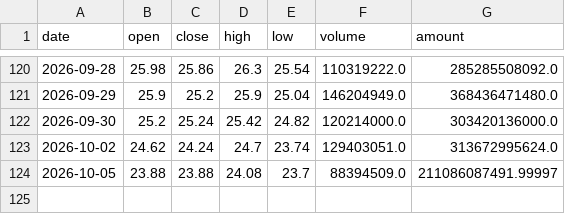
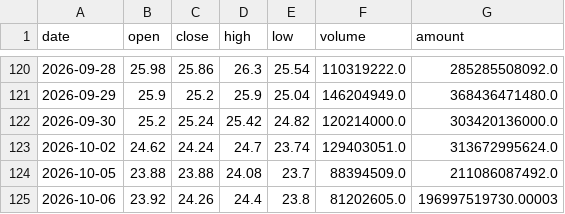
Before and after one commit to Dongjiaxiang02/stock-analyzer, a CSV file: docs/csv_archive/kline_01810_小米集团-W.csv, drawn as a sheet; only a part is shown, gaps mark what is left out.

```diff
--- a/docs/csv_archive/kline_01810_小米集团-W.csv
+++ b/docs/csv_archive/kline_01810_小米集团-W.csv
@@ -123,2 +123,3 @@
 2026-10-02,24.62,24.24,24.7,23.74,129403051.0,313672995624.0
-2026-10-05,23.88,23.88,24.08,23.7,88394509.0,211086087491.99997
+2026-10-05,23.88,23.88,24.08,23.7,88394509.0,211086087492.0
+2026-10-06,23.92,24.26,24.4,23.8,81202605.0,196997519730.00003
```
Also changed, not shown: docs/csv_archive/market_breadth.csv, docs/csv_archive/watch_archive.csv, 3 other files.
